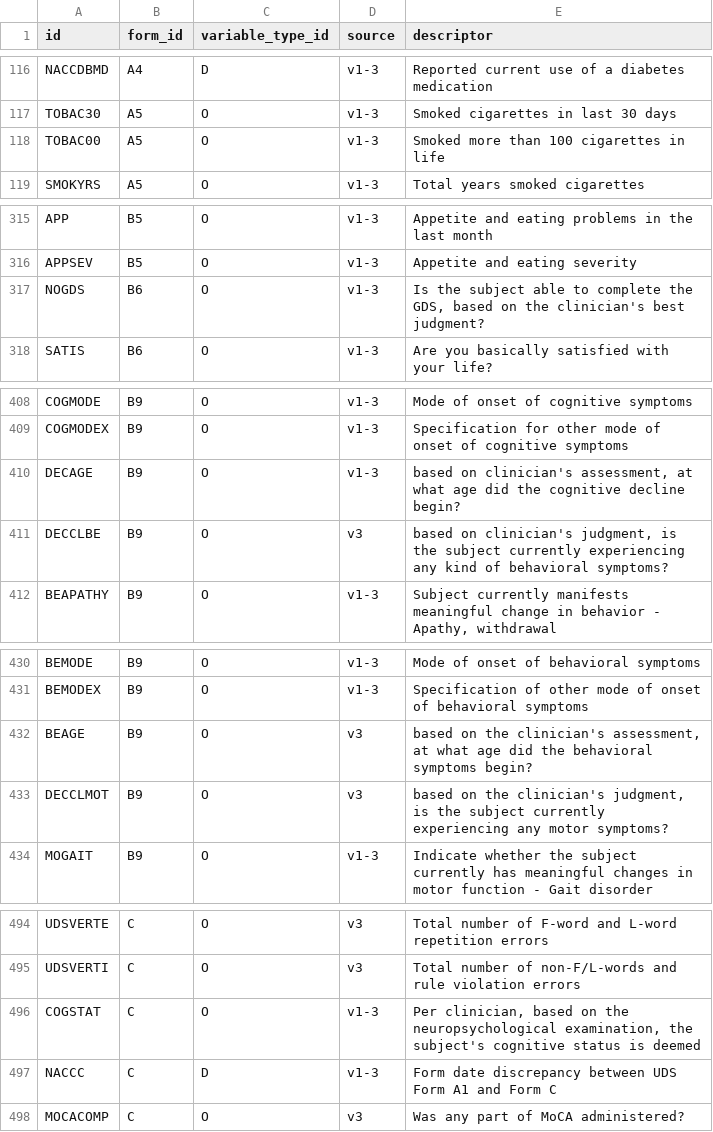
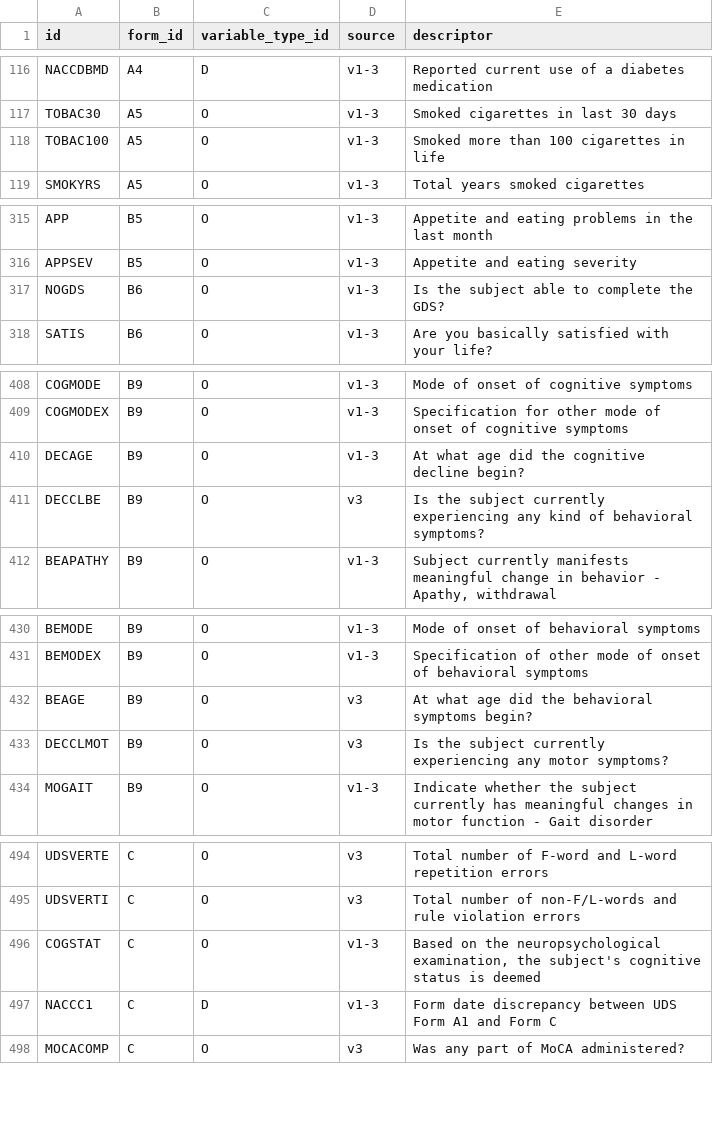
Before and after one commit to vkola-lab/lunar, a CSV file: data/nacc_variable.csv, drawn as a sheet; only a part is shown, gaps mark what is left out; the diff covers the shown part only.

```diff
--- a/data/nacc_variable.csv
+++ b/data/nacc_variable.csv
@@ -117,3 +117,3 @@ NACCDBMD,A4,D,v1-3,Reported current use of a diabetes medication
 TOBAC30,A5,O,v1-3,Smoked cigarettes in last 30 days
-TOBAC00,A5,O,v1-3,Smoked more than 100 cigarettes in life
+TOBAC100,A5,O,v1-3,Smoked more than 100 cigarettes in life
 SMOKYRS,A5,O,v1-3,Total years smoked cigarettes
@@ -316,3 +316,3 @@ APP,B5,O,v1-3,Appetite and eating problems in the last month
 APPSEV,B5,O,v1-3,Appetite and eating severity
-NOGDS,B6,O,v1-3,"Is the subject able to complete the GDS, based on the clinician's best judgment?"
+NOGDS,B6,O,v1-3,"Is the subject able to complete the GDS?"
 SATIS,B6,O,v1-3,Are you basically satisfied with your life?
@@ -409,4 +409,4 @@ COGMODE,B9,O,v1-3,Mode of onset of cognitive symptoms
 COGMODEX,B9,O,v1-3,Specification for other mode of onset of cognitive symptoms
-DECAGE,B9,O,v1-3,"based on clinician's assessment, at what age did the cognitive decline begin?"
-DECCLBE,B9,O,v3,"based on clinician's judgment, is the subject currently experiencing any kind of behavioral symptoms?"
+DECAGE,B9,O,v1-3,"At what age did the cognitive decline begin?"
+DECCLBE,B9,O,v3,"Is the subject currently experiencing any kind of behavioral symptoms?"
 BEAPATHY,B9,O,v1-3,"Subject currently manifests meaningful change in behavior - Apathy, withdrawal"
@@ -431,4 +431,4 @@ BEMODE,B9,O,v1-3,Mode of onset of behavioral symptoms
 BEMODEX,B9,O,v1-3,Specification of other mode of onset of behavioral symptoms
-BEAGE,B9,O,v3,"based on the clinician's assessment, at what age did the behavioral symptoms begin?"
-DECCLMOT,B9,O,v3,"based on the clinician's judgment, is the subject currently experiencing any motor symptoms?"
+BEAGE,B9,O,v3,"At what age did the behavioral symptoms begin?"
+DECCLMOT,B9,O,v3,"Is the subject currently experiencing any motor symptoms?"
 MOGAIT,B9,O,v1-3,Indicate whether the subject currently has meaningful changes in motor function - Gait disorder
@@ -495,4 +495,4 @@ UDSVERTE,C,O,v3,Total number of F-word and L-word repetition errors
 UDSVERTI,C,O,v3,Total number of non-F/L-words and rule violation errors
-COGSTAT,C,O,v1-3,"Per clinician, based on the neuropsychological examination, the subject's cognitive status is deemed"
-NACCC,C,D,v1-3,Form date discrepancy between UDS Form A1 and Form C
+COGSTAT,C,O,v1-3,"Based on the neuropsychological examination, the subject's cognitive status is deemed"
+NACCC1,C,D,v1-3,Form date discrepancy between UDS Form A1 and Form C
 MOCACOMP,C,O,v3,Was any part of MoCA administered?
```
Also changed, not shown: 13 edited cells elsewhere in this file, 30 other files.
